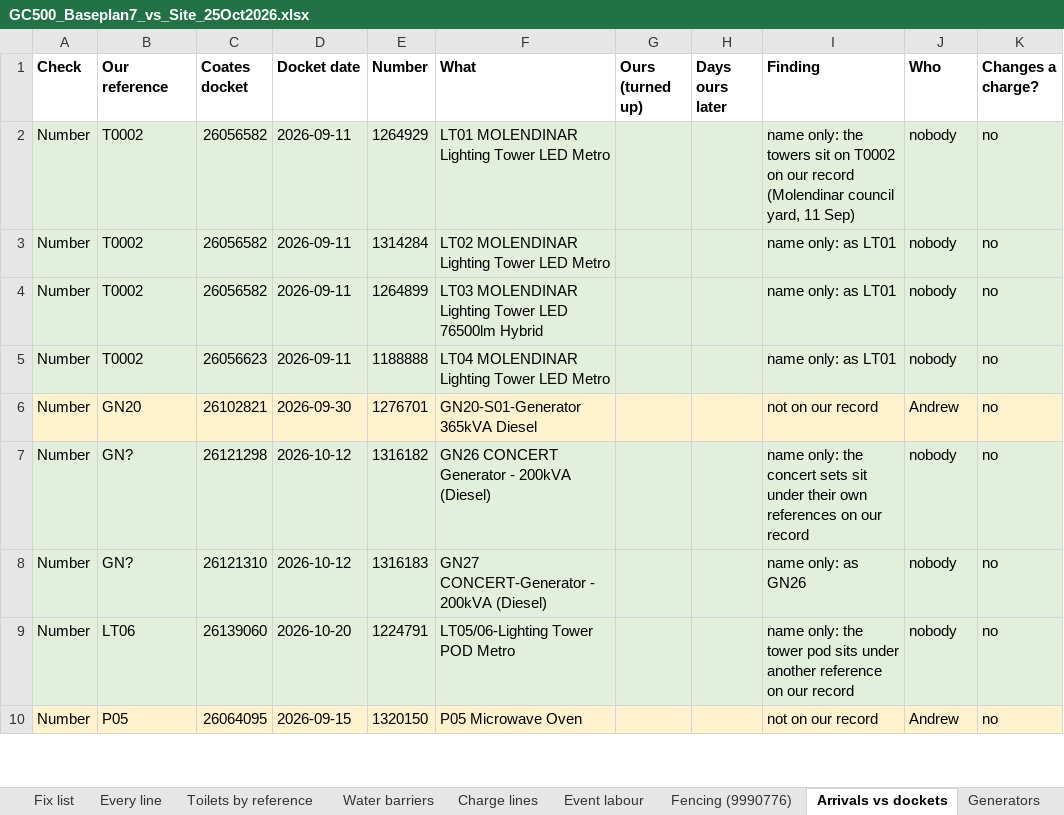
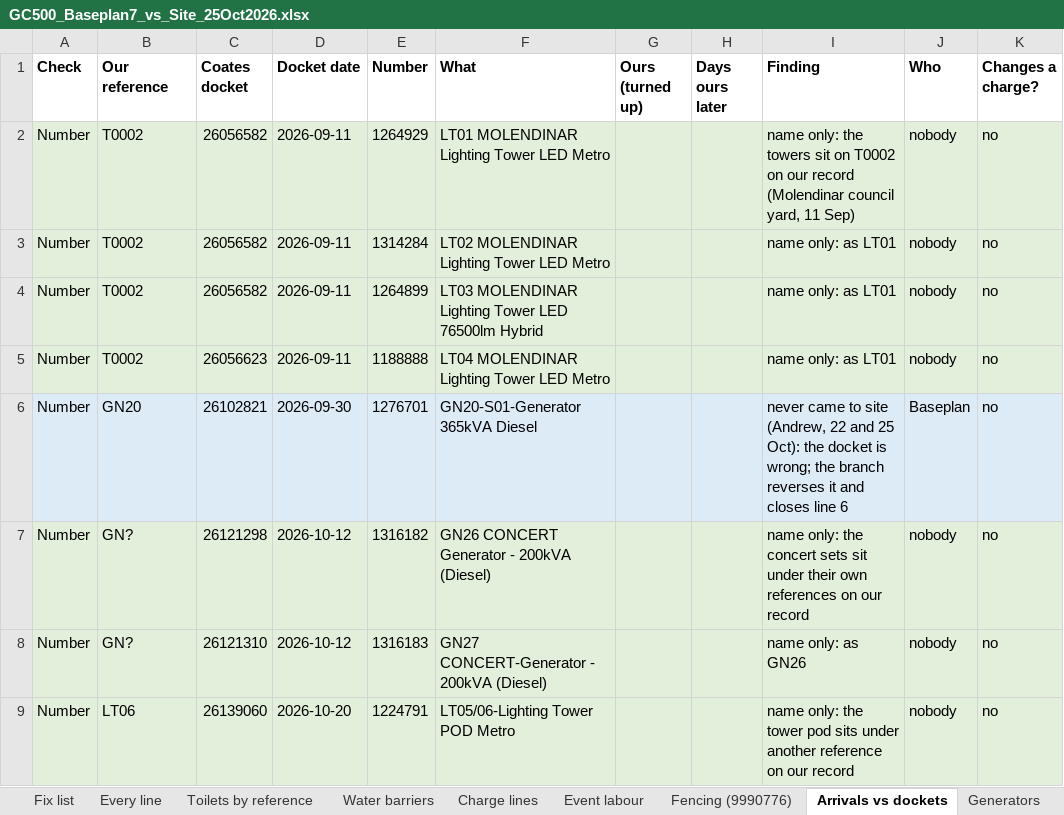
Before and after one commit to tatts29-svg/fish, an Excel workbook: 03_GC500_Delivery_Control/review_25Oct2026_baseplan7/GC500_Baseplan7_vs_Site_25Oct2026.xlsx, sheet Arrivals vs dockets, drawn as a sheet; only a part is shown; the shorter side is filled out with more unchanged rows; values as stored, in another font and other column widths than the file's, no borders; the diff names each change by its address in the sheet, - before the commit and + after, or states it on an @@ line.

```diff
--- a/03_GC500_Delivery_Control/review_25Oct2026_baseplan7/GC500_Baseplan7_vs_Site_25Oct2026.xlsx (sheet Arrivals vs dockets)
+++ b/03_GC500_Delivery_Control/review_25Oct2026_baseplan7/GC500_Baseplan7_vs_Site_25Oct2026.xlsx (sheet Arrivals vs dockets)
-A6:K6 fill: #FFF2CC
+A6:K6 fill: #DDEBF7
-I6 (Finding): not on our record
+I6 (Finding): never came to site (Andrew, 22 and 25 Oct): the docket is wrong; the branch reverses it and closes line 6
-J6 (Who): Andrew
+J6 (Who): Baseplan
```
Also changed, not shown: sheet Fix list, sheet Branch tie-out, sheet Charge lines, sheet Every line, 6 other files.
